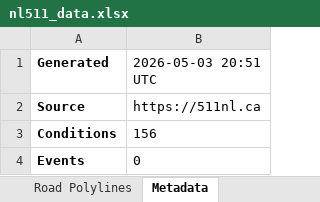
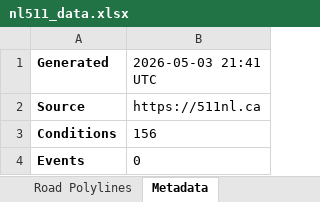
Before and after one commit to eddie810/NL511, an Excel workbook: nl511_data.xlsx, sheet Metadata, drawn as a sheet; values as stored, in another font and other column widths than the file's, no borders; the diff names each change by its address in the sheet, - before the commit and + after, or states it on an @@ line.

```diff
--- a/nl511_data.xlsx (sheet Metadata)
+++ b/nl511_data.xlsx (sheet Metadata)
-B1: 2026-05-03 20:51 UTC
+B1: 2026-05-03 21:41 UTC
```
Also changed, not shown: 1 other file.
